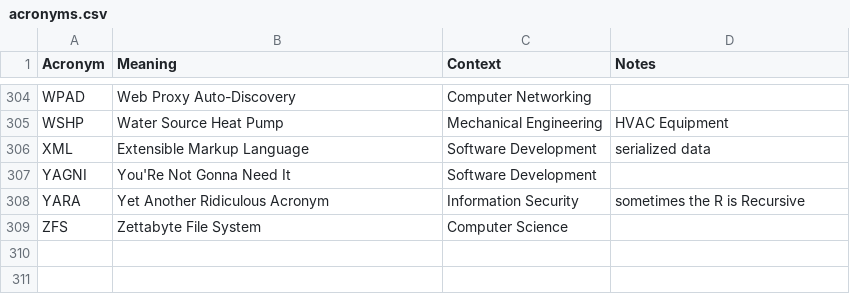
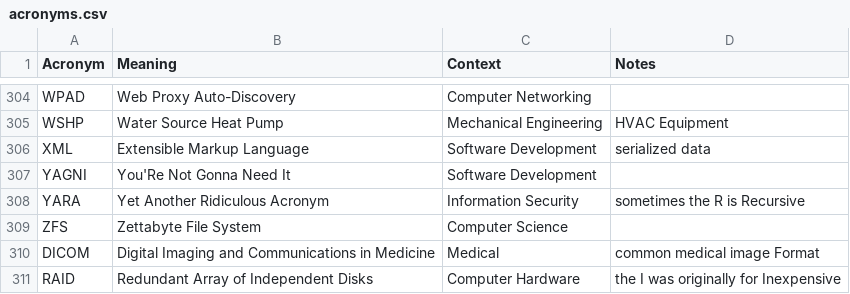
Before and after one commit to chadmando/acronyms, a CSV file: acronyms.csv, drawn as a sheet; only a part is shown, gaps mark what is left out; the diff names each change by its address in the sheet, - before the commit and + after, or states it on an @@ line.

Commit message:
add acronyms

```diff
--- a/acronyms.csv
+++ b/acronyms.csv
+row 310: DICOM | Digital Imaging and Communications in Medicine | Medical | common medical image Format
+row 311: RAID | Redundant Array of Independent Disks | Computer Hardware | the I was originally for Inexpensive
```
